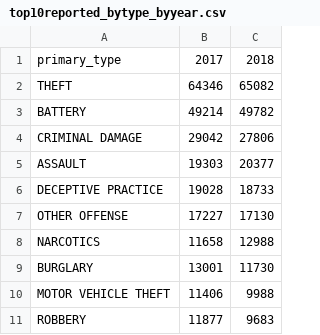
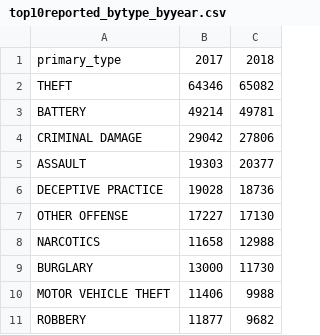
Before and after one commit to rachel-ker/capp30254, a CSV file: HW1/tables/top10reported_bytype_byyear.csv, drawn as a sheet.

```diff
--- a/HW1/tables/top10reported_bytype_byyear.csv
+++ b/HW1/tables/top10reported_bytype_byyear.csv
@@ -2,10 +2,10 @@ primary_type,2017,2018
 THEFT,64346,65082
-BATTERY,49214,49782
+BATTERY,49214,49781
 CRIMINAL DAMAGE,29042,27806
 ASSAULT,19303,20377
-DECEPTIVE PRACTICE,19028,18733
+DECEPTIVE PRACTICE,19028,18736
 OTHER OFFENSE,17227,17130
 NARCOTICS,11658,12988
-BURGLARY,13001,11730
+BURGLARY,13000,11730
 MOTOR VEHICLE THEFT,11406,9988
-ROBBERY,11877,9683
+ROBBERY,11877,9682
```
Also changed, not shown: HW1/tables/top10arrested_bytype_byyear.csv, 11 other files.
